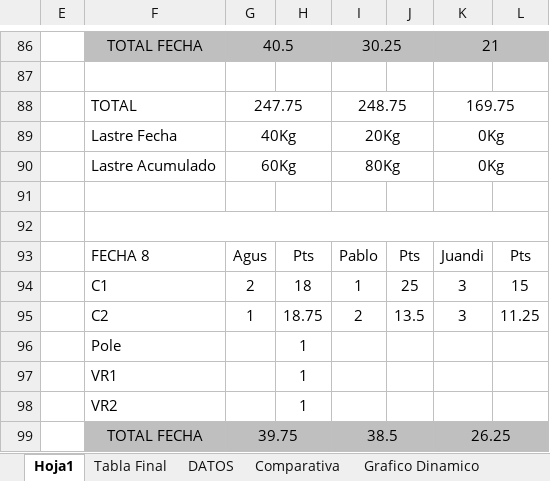
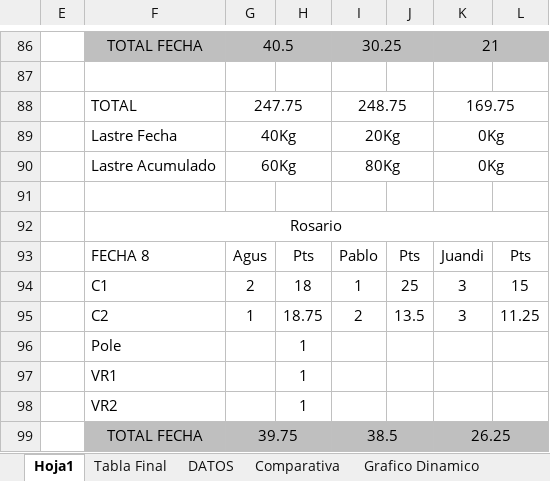
Before and after one commit to agusiraldi9223-ai/Torneo-TC2000, an Excel workbook: Torneo.xlsx, sheet Hoja1, drawn as a sheet; only a part is shown, gaps mark what is left out; values as stored, in another font and other column widths than the file's, no borders; the diff names each change by its address in the sheet, - before the commit and + after, or states it on an @@ line.

Commit message:
Add files via upload

```diff
--- a/Torneo.xlsx (sheet Hoja1)
+++ b/Torneo.xlsx (sheet Hoja1)
-F92: (empty)
+F92: Rosario
```
